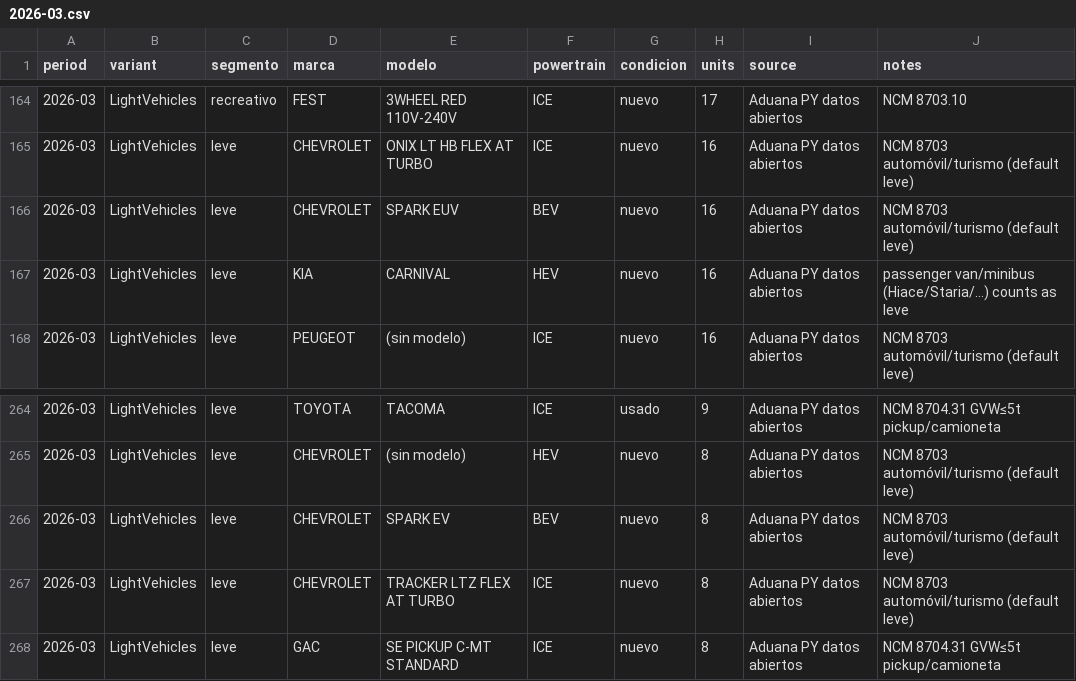
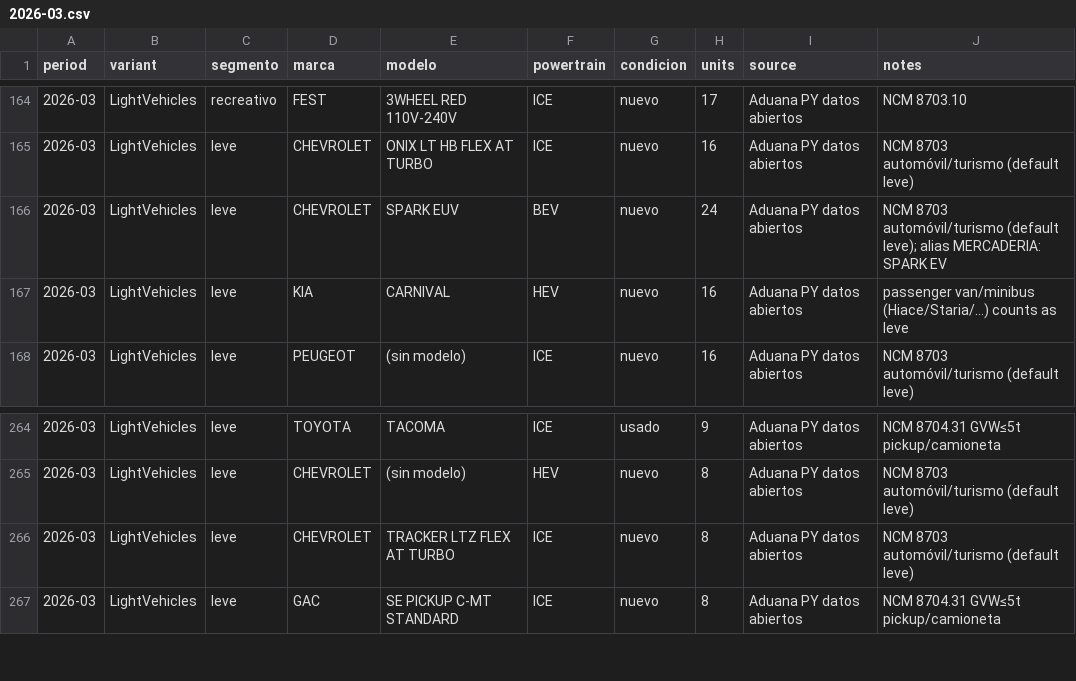
Before and after one commit to ParaguaianMax/paraguay-ev-market, a CSV file: data/models/2026-03.csv, drawn as a sheet; only a part is shown, gaps mark what is left out.

Commit message:
data: SPARK EV alias → SPARK EUV (2026-03)

```diff
--- a/data/models/2026-03.csv
+++ b/data/models/2026-03.csv
@@ -165,3 +165,3 @@ period,variant,segmento,marca,modelo,powertrain,condicion,units,source,notes
 2026-03,LightVehicles,leve,CHEVROLET,ONIX LT HB FLEX AT TURBO,ICE,nuevo,16,Aduana PY datos abiertos,NCM 8703 automóvil/turismo (default leve)
-2026-03,LightVehicles,leve,CHEVROLET,SPARK EUV,BEV,nuevo,16,Aduana PY datos abiertos,NCM 8703 automóvil/turismo (default leve)
+2026-03,LightVehicles,leve,CHEVROLET,SPARK EUV,BEV,nuevo,24,Aduana PY datos abiertos,NCM 8703 automóvil/turismo (default leve); alias MERCADERIA: SPARK EV
 2026-03,LightVehicles,leve,KIA,CARNIVAL,HEV,nuevo,16,Aduana PY datos abiertos,passenger van/minibus (Hiace/Staria/…) counts as leve
@@ -265,3 +265,2 @@ period,variant,segmento,marca,modelo,powertrain,condicion,units,source,notes
 2026-03,LightVehicles,leve,CHEVROLET,(sin modelo),HEV,nuevo,8,Aduana PY datos abiertos,NCM 8703 automóvil/turismo (default leve)
-2026-03,LightVehicles,leve,CHEVROLET,SPARK EV,BEV,nuevo,8,Aduana PY datos abiertos,NCM 8703 automóvil/turismo (default leve)
 2026-03,LightVehicles,leve,CHEVROLET,TRACKER LTZ FLEX AT TURBO,ICE,nuevo,8,Aduana PY datos abiertos,NCM 8703 automóvil/turismo (default leve)
```
